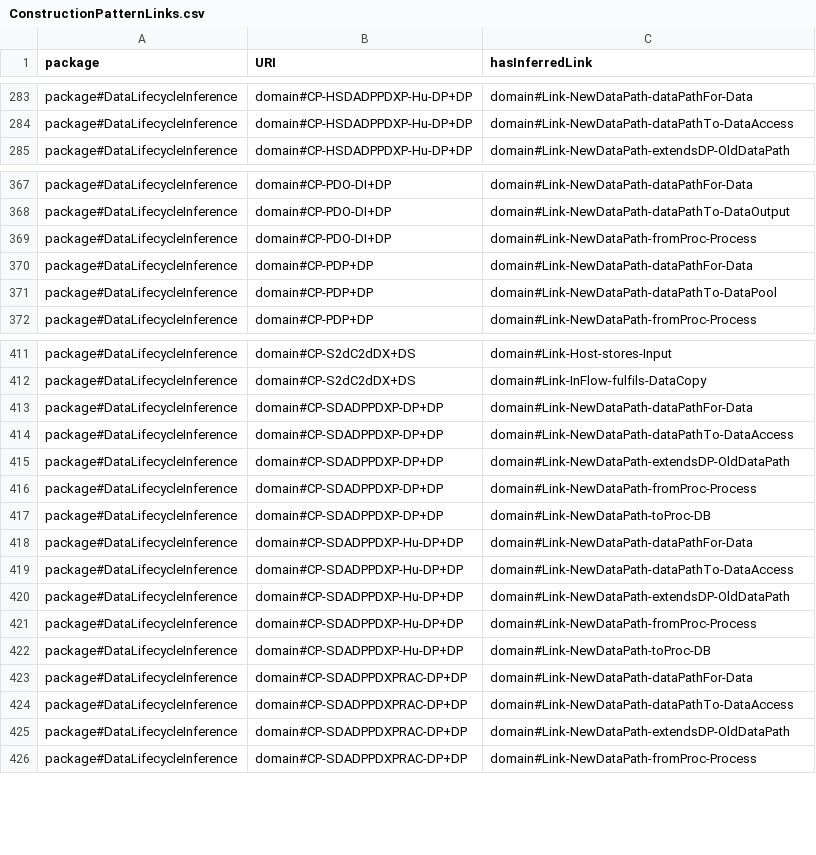
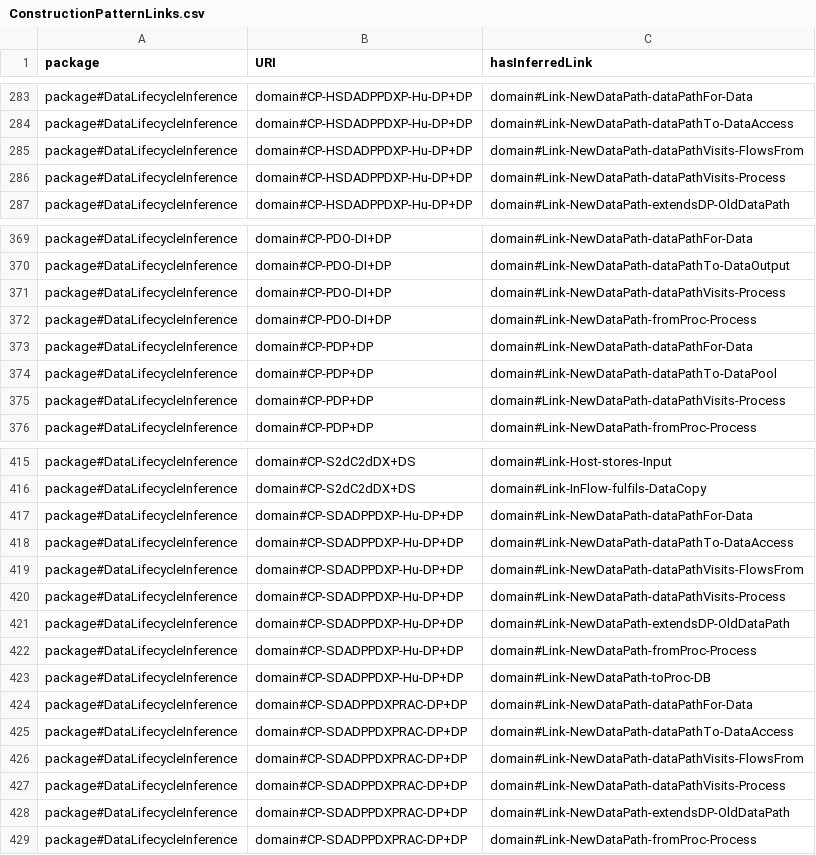
Before and after one commit to Spyderisk/domain-network, a CSV file: csv/ConstructionPatternLinks.csv, drawn as a sheet; only a part is shown, gaps mark what is left out; removed rows and columns are numbered as before the commit, all else as after; the diff covers the shown part only; the diff names each change by its address in the sheet, - before the commit and + after, or states it on an @@ line.

Commit message:
Revised construction patterns that create data paths, addressing #91.

```diff
--- a/csv/ConstructionPatternLinks.csv
+++ b/csv/ConstructionPatternLinks.csv
+row 285: package#DataLifecycleInference | domain#CP-HSDADPPDXP-Hu-DP+DP | domain#Link-NewDataPath-dataPathVisits-FlowsFrom
+row 286: package#DataLifecycleInference | domain#CP-HSDADPPDXP-Hu-DP+DP | domain#Link-NewDataPath-dataPathVisits-Process
+row 371: package#DataLifecycleInference | domain#CP-PDO-DI+DP | domain#Link-NewDataPath-dataPathVisits-Process
+row 375: package#DataLifecycleInference | domain#CP-PDP+DP | domain#Link-NewDataPath-dataPathVisits-Process
-row 413: package#DataLifecycleInference | domain#CP-SDADPPDXP-DP+DP | domain#Link-NewDataPath-dataPathFor-Data
-row 414: package#DataLifecycleInference | domain#CP-SDADPPDXP-DP+DP | domain#Link-NewDataPath-dataPathTo-DataAccess
-row 415: package#DataLifecycleInference | domain#CP-SDADPPDXP-DP+DP | domain#Link-NewDataPath-extendsDP-OldDataPath
-row 416: package#DataLifecycleInference | domain#CP-SDADPPDXP-DP+DP | domain#Link-NewDataPath-fromProc-Process
-row 417: package#DataLifecycleInference | domain#CP-SDADPPDXP-DP+DP | domain#Link-NewDataPath-toProc-DB
+row 419: package#DataLifecycleInference | domain#CP-SDADPPDXP-Hu-DP+DP | domain#Link-NewDataPath-dataPathVisits-FlowsFrom
+row 420: package#DataLifecycleInference | domain#CP-SDADPPDXP-Hu-DP+DP | domain#Link-NewDataPath-dataPathVisits-Process
+row 426: package#DataLifecycleInference | domain#CP-SDADPPDXPRAC-DP+DP | domain#Link-NewDataPath-dataPathVisits-FlowsFrom
+row 427: package#DataLifecycleInference | domain#CP-SDADPPDXPRAC-DP+DP | domain#Link-NewDataPath-dataPathVisits-Process
```
Also changed, not shown: 2 added rows elsewhere in this file, csv/ConstructionPattern.csv, csv/DistinctNodeGroupNodes.csv, 9 other files.
